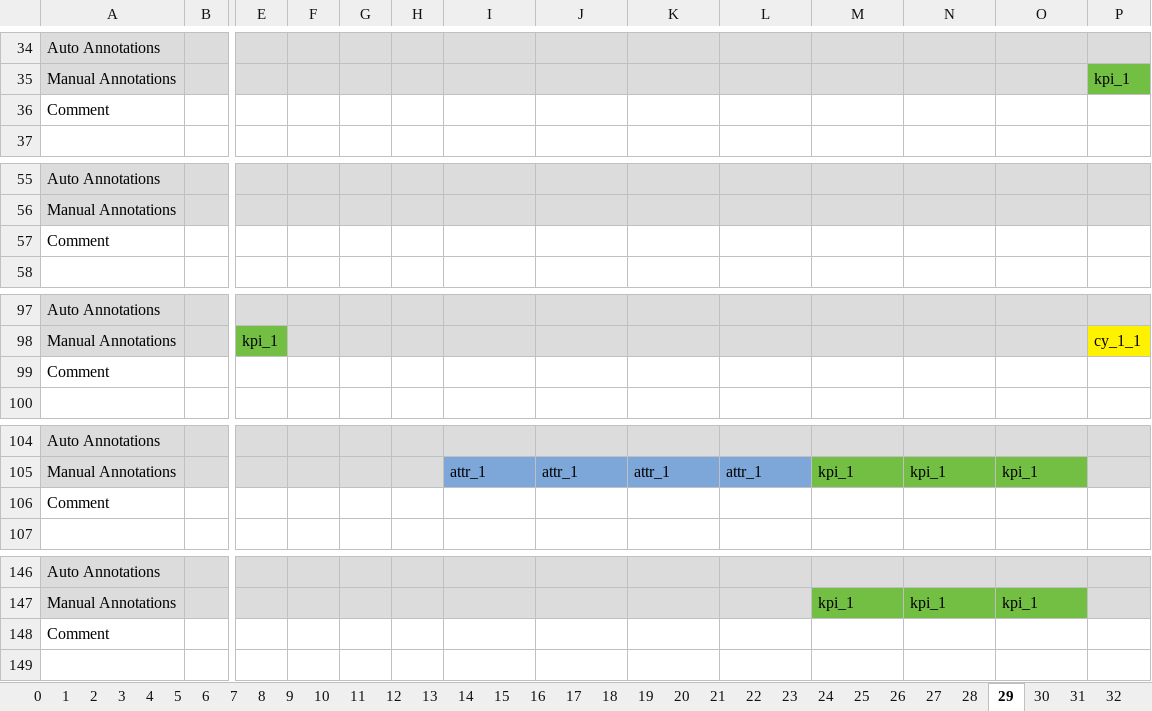
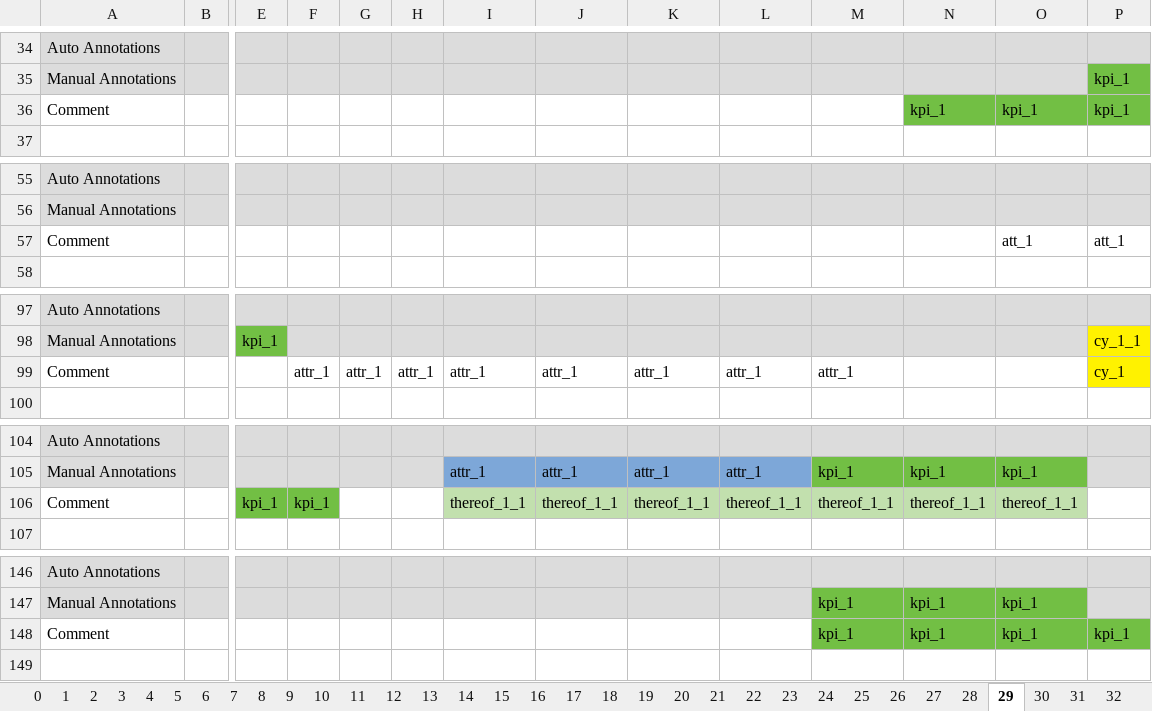
Before and after one commit to tobideusser/kpi-edgar, an Excel workbook: data/edgar_relation_annotations.xlsx, sheet 29, drawn as a sheet; only a part is shown, gaps mark what is left out; values as stored, in another font and other column widths than the file's, no borders; removed rows and columns are numbered as before the commit, all else as after; rows hold the shown columns only; the diff covers the shown part only; the diff names each change by its address in the sheet, - before the commit and + after, or states it on an @@ line.

Commit message:
added comments in Desiana anotated data

```diff
--- a/data/edgar_relation_annotations.xlsx (sheet 29)
+++ b/data/edgar_relation_annotations.xlsx (sheet 29)
-row 36: Comment
+row 36: Comment |  |  |  |  |  |  |  |  |  |  | kpi_1 | kpi_1 | kpi_1
-row 57: Comment
+row 57: Comment |  |  |  |  |  |  |  |  |  |  |  | att_1 | att_1
-row 99: Comment
+row 99: Comment |  |  | attr_1 | attr_1 | attr_1 | attr_1 | attr_1 | attr_1 | attr_1 | attr_1 |  |  | cy_1
-row 106: Comment
+row 106: Comment |  | kpi_1 | kpi_1 |  |  | thereof_1_1 | thereof_1_1 | thereof_1_1 | thereof_1_1 | thereof_1_1 | thereof_1_1 | thereof_1_1
-row 148: Comment
+row 148: Comment |  |  |  |  |  |  |  |  |  | kpi_1 | kpi_1 | kpi_1 | kpi_1
```
Also changed, not shown: 7 added rows, 7 removed rows, 4 edited cells and cell formats elsewhere in this sheet, sheet 32, sheet 30, sheet 40, sheet 35, sheet 27, sheet 28, 5 more sheets.
